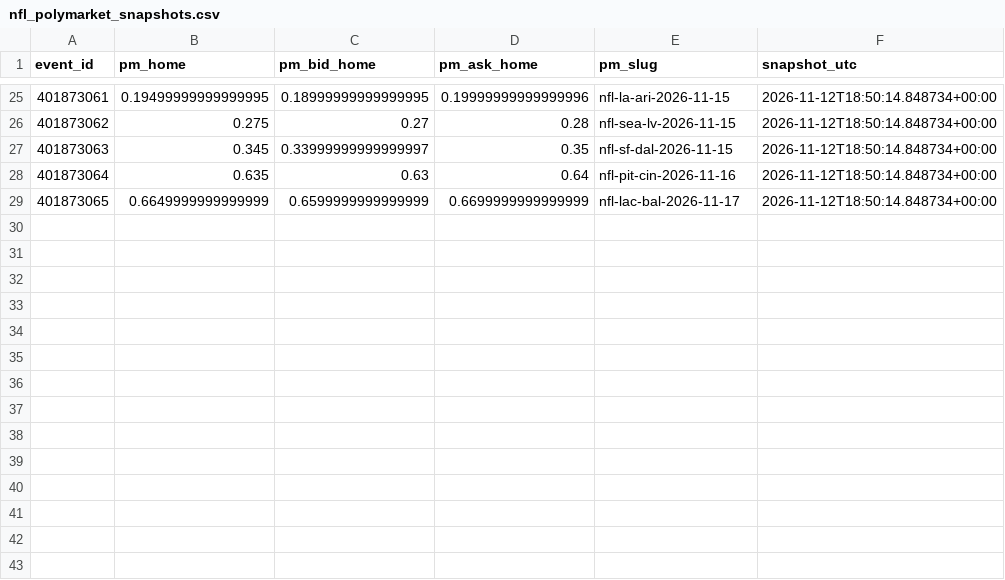
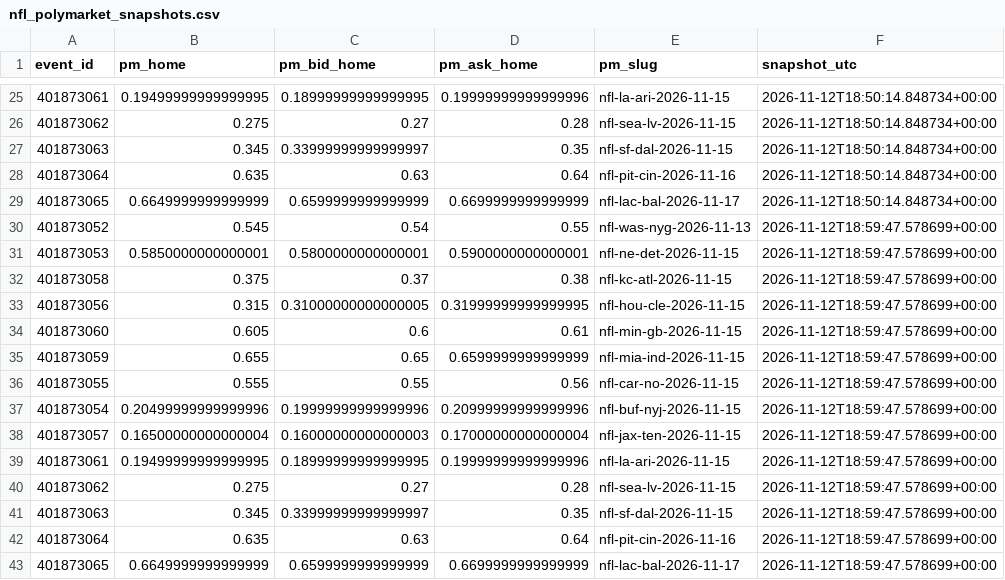
Before and after one commit to gabrielreyesu/kalshi-ai, a CSV file: predictions/nfl_polymarket_snapshots.csv, drawn as a sheet; only a part is shown, gaps mark what is left out; the diff names each change by its address in the sheet, - before the commit and + after, or states it on an @@ line.

```diff
--- a/predictions/nfl_polymarket_snapshots.csv
+++ b/predictions/nfl_polymarket_snapshots.csv
+row 30: 401873052 | 0.545 | 0.54 | 0.55 | nfl-was-nyg-2026-11-13 | 2026-11-12T18:59:47.578699+00:00
+row 31: 401873053 | 0.5850000000000001 | 0.5800000000000001 | 0.5900000000000001 | nfl-ne-det-2026-11-15 | 2026-11-12T18:59:47.578699+00:00
+row 32: 401873058 | 0.375 | 0.37 | 0.38 | nfl-kc-atl-2026-11-15 | 2026-11-12T18:59:47.578699+00:00
+row 33: 401873056 | 0.315 | 0.31000000000000005 | 0.31999999999999995 | nfl-hou-cle-2026-11-15 | 2026-11-12T18:59:47.578699+00:00
+row 34: 401873060 | 0.605 | 0.6 | 0.61 | nfl-min-gb-2026-11-15 | 2026-11-12T18:59:47.578699+00:00
+row 35: 401873059 | 0.655 | 0.65 | 0.6599999999999999 | nfl-mia-ind-2026-11-15 | 2026-11-12T18:59:47.578699+00:00
+row 36: 401873055 | 0.555 | 0.55 | 0.56 | nfl-car-no-2026-11-15 | 2026-11-12T18:59:47.578699+00:00
+row 37: 401873054 | 0.20499999999999996 | 0.19999999999999996 | 0.20999999999999996 | nfl-buf-nyj-2026-11-15 | 2026-11-12T18:59:47.578699+00:00
+row 38: 401873057 | 0.16500000000000004 | 0.16000000000000003 | 0.17000000000000004 | nfl-jax-ten-2026-11-15 | 2026-11-12T18:59:47.578699+00:00
+row 39: 401873061 | 0.19499999999999995 | 0.18999999999999995 | 0.19999999999999996 | nfl-la-ari-2026-11-15 | 2026-11-12T18:59:47.578699+00:00
+row 40: 401873062 | 0.275 | 0.27 | 0.28 | nfl-sea-lv-2026-11-15 | 2026-11-12T18:59:47.578699+00:00
+row 41: 401873063 | 0.345 | 0.33999999999999997 | 0.35 | nfl-sf-dal-2026-11-15 | 2026-11-12T18:59:47.578699+00:00
+row 42: 401873064 | 0.635 | 0.63 | 0.64 | nfl-pit-cin-2026-11-16 | 2026-11-12T18:59:47.578699+00:00
+row 43: 401873065 | 0.6649999999999999 | 0.6599999999999999 | 0.6699999999999999 | nfl-lac-bal-2026-11-17 | 2026-11-12T18:59:47.578699+00:00
```
Also changed, not shown: predictions/nba_evaluation.csv, predictions/nba_kalshi_edges.csv, 6 other files.
